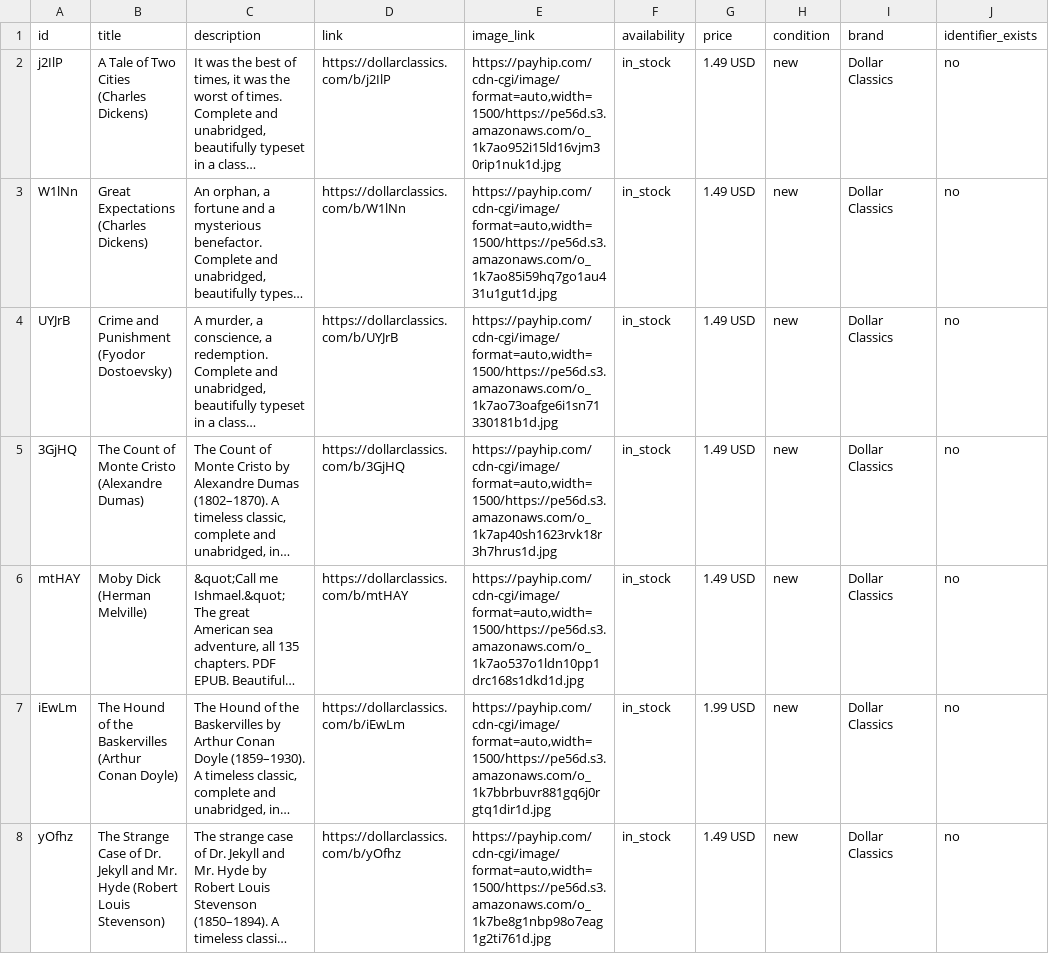
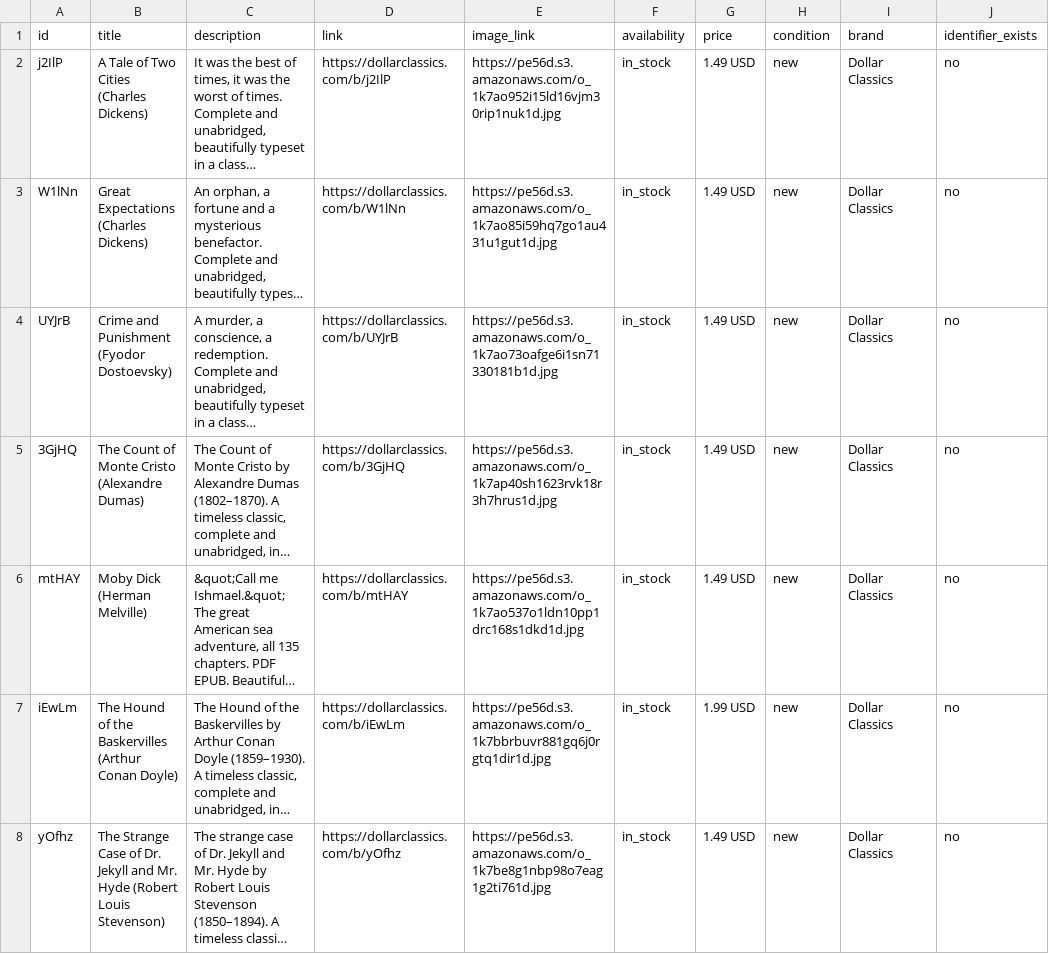
Before and after one commit to sefianekahloul-dev/dollar-classics-viewer, a TSV file: feeds/google-merchant-top.tsv, drawn as a sheet; only a part is shown; long unchanged cells end in …; the diff covers the shown part only; the diff names each change by its address in the sheet, - before the commit and + after, or states it on an @@ line.

Commit message:
Use direct image links in Merchant feed

```diff
--- a/feeds/google-merchant-top.tsv
+++ b/feeds/google-merchant-top.tsv
-E2 (image_link): https://payhip.com/cdn-cgi/image/format=auto,width=1500/https://pe56d.s3.amazonaws.com/o_1k7ao952i15ld16vjm30rip1nuk1d.jpg
+E2 (image_link): https://pe56d.s3.amazonaws.com/o_1k7ao952i15ld16vjm30rip1nuk1d.jpg
-E3 (image_link): https://payhip.com/cdn-cgi/image/format=auto,width=1500/https://pe56d.s3.amazonaws.com/o_1k7ao85i59hq7go1au431u1gut1d.jpg
+E3 (image_link): https://pe56d.s3.amazonaws.com/o_1k7ao85i59hq7go1au431u1gut1d.jpg
-E4 (image_link): https://payhip.com/cdn-cgi/image/format=auto,width=1500/https://pe56d.s3.amazonaws.com/o_1k7ao73oafge6i1sn71330181b1d.jpg
+E4 (image_link): https://pe56d.s3.amazonaws.com/o_1k7ao73oafge6i1sn71330181b1d.jpg
-E5 (image_link): https://payhip.com/cdn-cgi/image/format=auto,width=1500/https://pe56d.s3.amazonaws.com/o_1k7ap40sh1623rvk18r3h7hrus1d.jpg
+E5 (image_link): https://pe56d.s3.amazonaws.com/o_1k7ap40sh1623rvk18r3h7hrus1d.jpg
-E6 (image_link): https://payhip.com/cdn-cgi/image/format=auto,width=1500/https://pe56d.s3.amazonaws.com/o_1k7ao537o1ldn10pp1drc168s1dkd1d.jpg
+E6 (image_link): https://pe56d.s3.amazonaws.com/o_1k7ao537o1ldn10pp1drc168s1dkd1d.jpg
-E7 (image_link): https://payhip.com/cdn-cgi/image/format=auto,width=1500/https://pe56d.s3.amazonaws.com/o_1k7bbrbuvr881gq6j0rgtq1dir1d.jpg
+E7 (image_link): https://pe56d.s3.amazonaws.com/o_1k7bbrbuvr881gq6j0rgtq1dir1d.jpg
-E8 (image_link): https://payhip.com/cdn-cgi/image/format=auto,width=1500/https://pe56d.s3.amazonaws.com/o_1k7be8g1nbp98o7eag1g2ti761d.jpg
+E8 (image_link): https://pe56d.s3.amazonaws.com/o_1k7be8g1nbp98o7eag1g2ti761d.jpg
```
Also changed, not shown: 75 edited cells elsewhere in this file.
